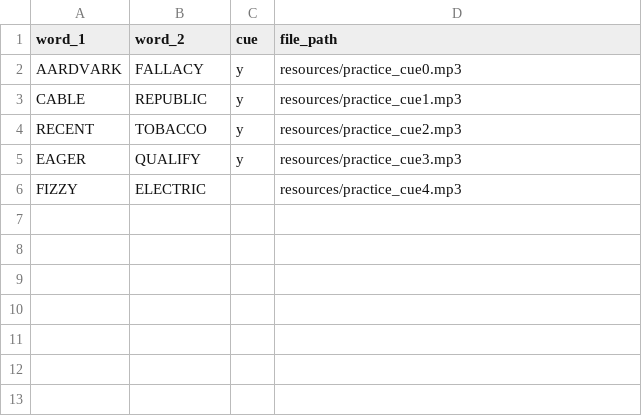
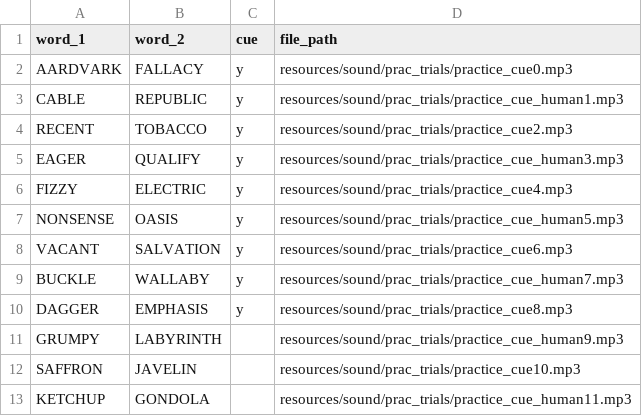
Before and after one commit to AdmiralFish/Audio_Experiment_Br, a CSV file: html/resources/prac_trials.csv, drawn as a sheet.

```diff
--- a/html/resources/prac_trials.csv
+++ b/html/resources/prac_trials.csv
@@ -1,6 +1,13 @@
 word_1,word_2,cue,file_path
-AARDVARK,FALLACY,y,resources/practice_cue0.mp3
-CABLE,REPUBLIC,y,resources/practice_cue1.mp3
-RECENT,TOBACCO,y,resources/practice_cue2.mp3
-EAGER,QUALIFY,y,resources/practice_cue3.mp3
-FIZZY,ELECTRIC,,resources/practice_cue4.mp3
+AARDVARK,FALLACY,y,resources/sound/prac_trials/practice_cue0.mp3
+CABLE,REPUBLIC,y,resources/sound/prac_trials/practice_cue_human1.mp3
+RECENT,TOBACCO,y,resources/sound/prac_trials/practice_cue2.mp3
+EAGER,QUALIFY,y,resources/sound/prac_trials/practice_cue_human3.mp3
+FIZZY,ELECTRIC,y,resources/sound/prac_trials/practice_cue4.mp3
+NONSENSE,OASIS,y,resources/sound/prac_trials/practice_cue_human5.mp3
+VACANT,SALVATION,y,resources/sound/prac_trials/practice_cue6.mp3
+BUCKLE,WALLABY,y,resources/sound/prac_trials/practice_cue_human7.mp3
+DAGGER,EMPHASIS,y,resources/sound/prac_trials/practice_cue8.mp3
+GRUMPY,LABYRINTH,,resources/sound/prac_trials/practice_cue_human9.mp3
+SAFFRON,JAVELIN,,resources/sound/prac_trials/practice_cue10.mp3
+KETCHUP,GONDOLA,,resources/sound/prac_trials/practice_cue_human11.mp3
```
Also changed, not shown: html/resources/foils.csv, html/resources/trials.csv, 52 other files.
